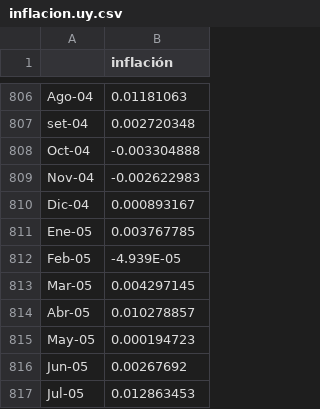
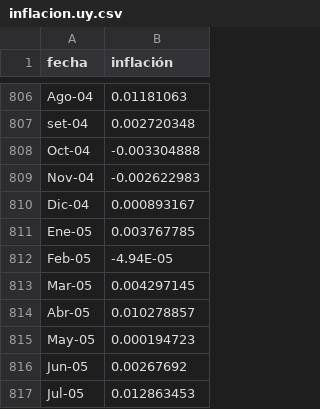
Before and after one commit to vgilaro/UM_AN, a CSV file: inflacion.uy.csv, drawn as a sheet; only a part is shown, gaps mark what is left out; the diff names each change by its address in the sheet, - before the commit and + after, or states it on an @@ line.

Commit message:
Add files via upload

```diff
--- a/inflacion.uy.csv
+++ b/inflacion.uy.csv
-A1: (empty)
+A1: fecha
-B812 (inflación): -4.939E-05
+B812 (inflación): -4.94E-05
```
